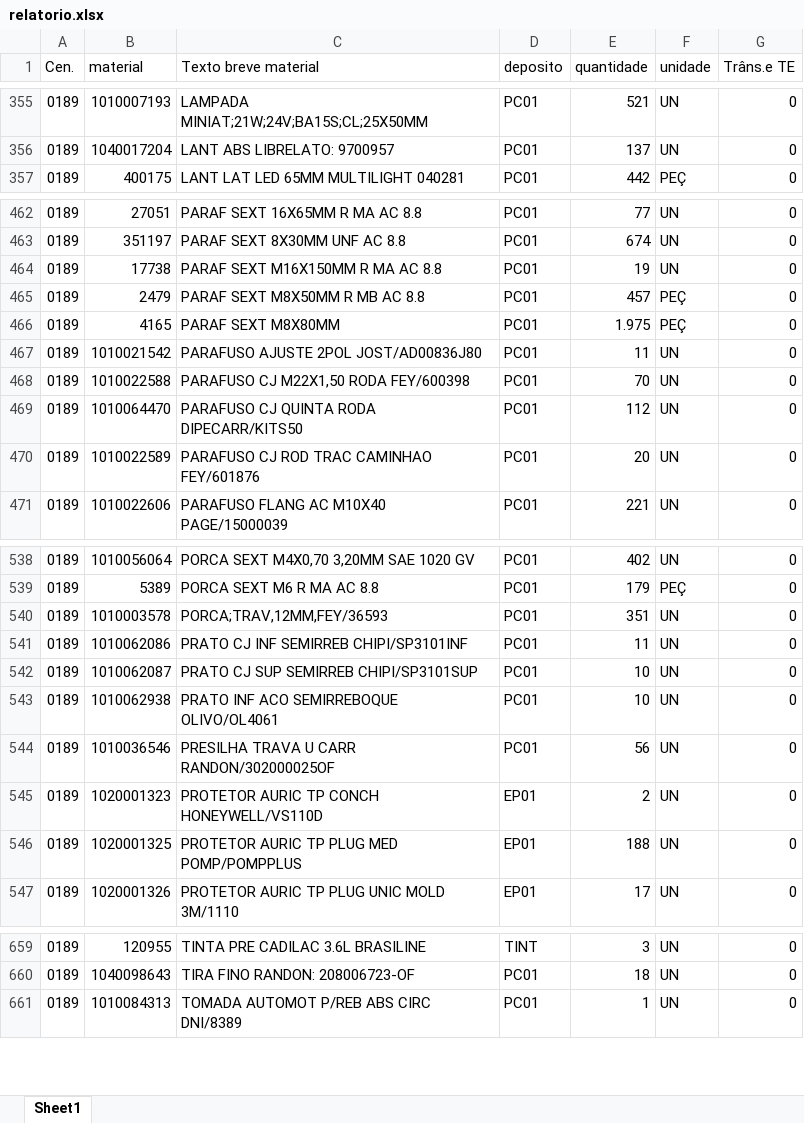
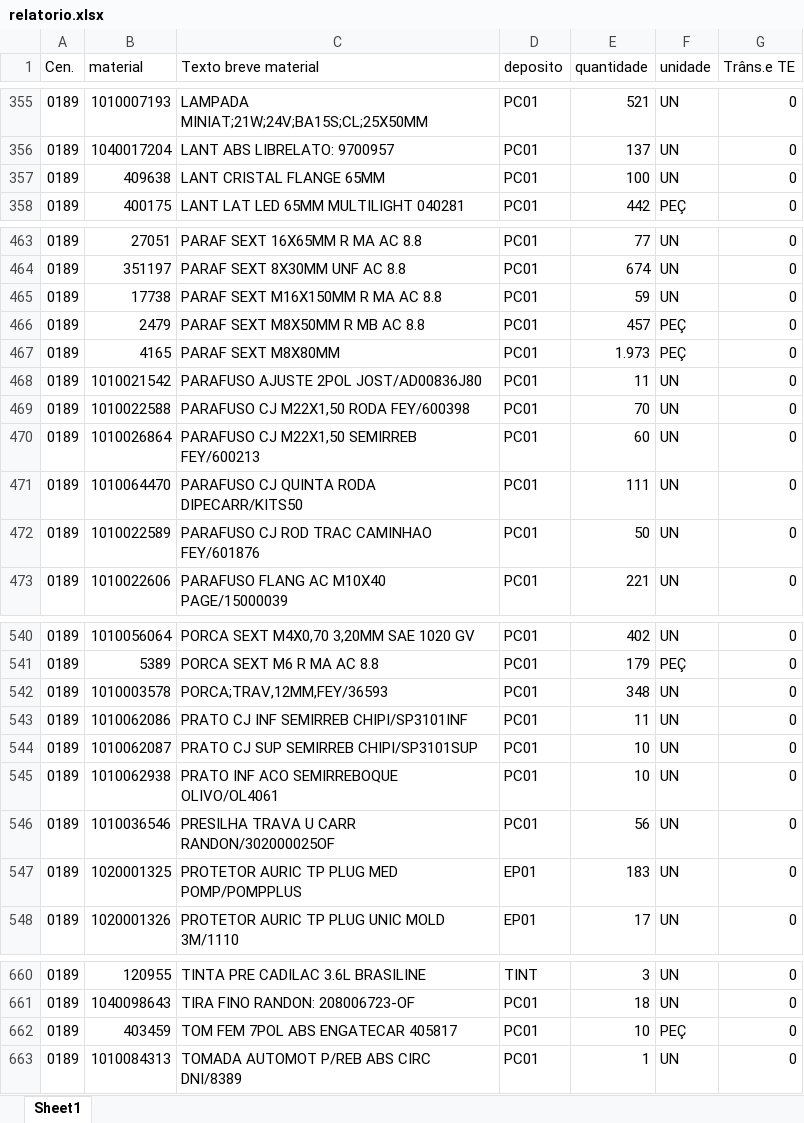
Before and after one commit to hiagogabrielga/catalogoPecasPCM, an Excel workbook: dados/relatorio.xlsx, sheet Sheet1, drawn as a sheet; only a part is shown, gaps mark what is left out; values as stored, in another font and other column widths than the file's, no cell formats; removed rows and columns are numbered as before the commit, all else as after; the diff covers the shown part only; the diff names each change by its address in the sheet, - before the commit and + after, or states it on an @@ line.

```diff
--- a/dados/relatorio.xlsx (sheet Sheet1)
+++ b/dados/relatorio.xlsx (sheet Sheet1)
+row 357: 0189 | 409638 | LANT CRISTAL FLANGE 65MM | PC01 | 100 | UN | 0
-E465 (quantidade): 19
+E465 (quantidade): 59
-E467 (quantidade): 1.975
+E467 (quantidade): 1.973
+row 470: 0189 | 1010026864 | PARAFUSO CJ M22X1,50 SEMIRREB FEY/600213 | PC01 | 60 | UN | 0
-E471 (quantidade): 112
+E471 (quantidade): 111
-E472 (quantidade): 20
+E472 (quantidade): 50
-E542 (quantidade): 351
+E542 (quantidade): 348
-row 545: 0189 | 1020001323 | PROTETOR AURIC TP CONCH HONEYWELL/VS110D | EP01 | 2 | UN | 0
-E547 (quantidade): 188
+E547 (quantidade): 183
+row 662: 0189 | 403459 | TOM FEM 7POL ABS ENGATECAR 405817 | PC01 | 10 | PEÇ | 0
```
Also changed, not shown: 90 edited cells elsewhere in this sheet, cell formats, 1 other file.
